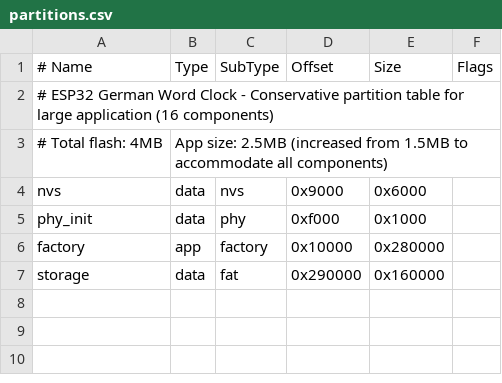
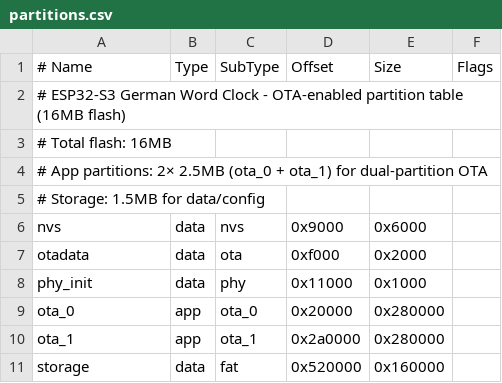
Before and after one commit to Stani56/Stanis_Clock, a CSV file: partitions.csv, drawn as a sheet.

```diff
--- a/partitions.csv
+++ b/partitions.csv
@@ -1,7 +1,11 @@
 # Name,   Type, SubType, Offset,  Size,    Flags
-# ESP32 German Word Clock - Conservative partition table for large application (16 components)
-# Total flash: 4MB, App size: 2.5MB (increased from 1.5MB to accommodate all components)
+# ESP32-S3 German Word Clock - OTA-enabled partition table (16MB flash)
+# Total flash: 16MB
+# App partitions: 2× 2.5MB (ota_0 + ota_1) for dual-partition OTA
+# Storage: 1.5MB for data/config
 nvs,      data, nvs,     0x9000,  0x6000,
-phy_init, data, phy,     0xf000,  0x1000,
-factory,  app,  factory, 0x10000, 0x280000,
-storage,  data, fat,     0x290000, 0x160000,
+otadata,  data, ota,     0xf000,  0x2000,
+phy_init, data, phy,     0x11000, 0x1000,
+ota_0,    app,  ota_0,   0x20000, 0x280000,
+ota_1,    app,  ota_1,   0x2a0000, 0x280000,
+storage,  data, fat,     0x520000, 0x160000,
```
